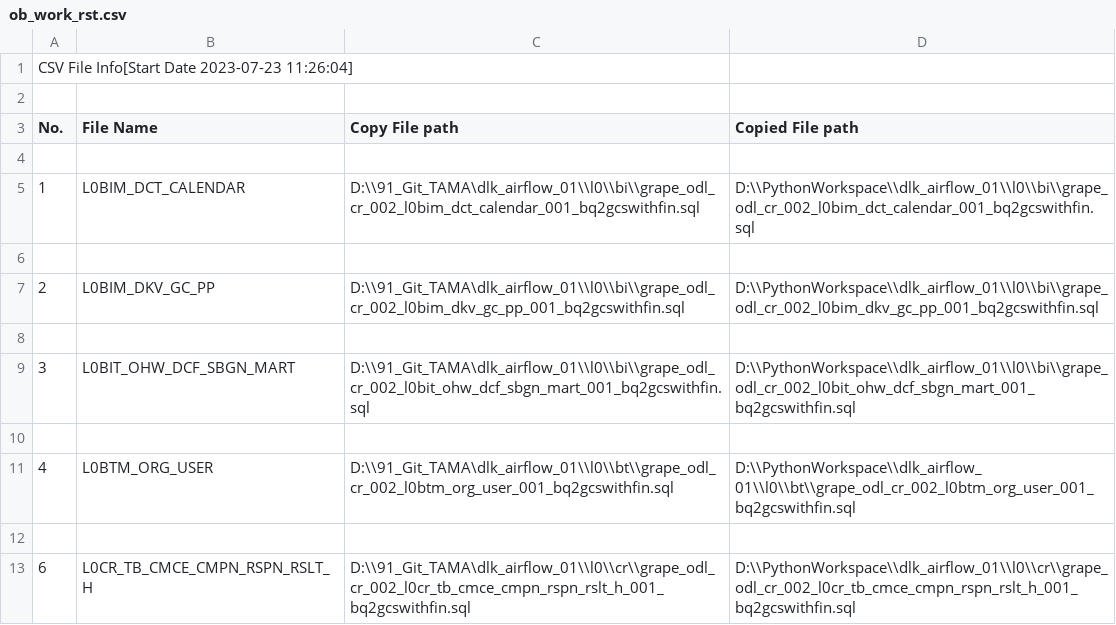
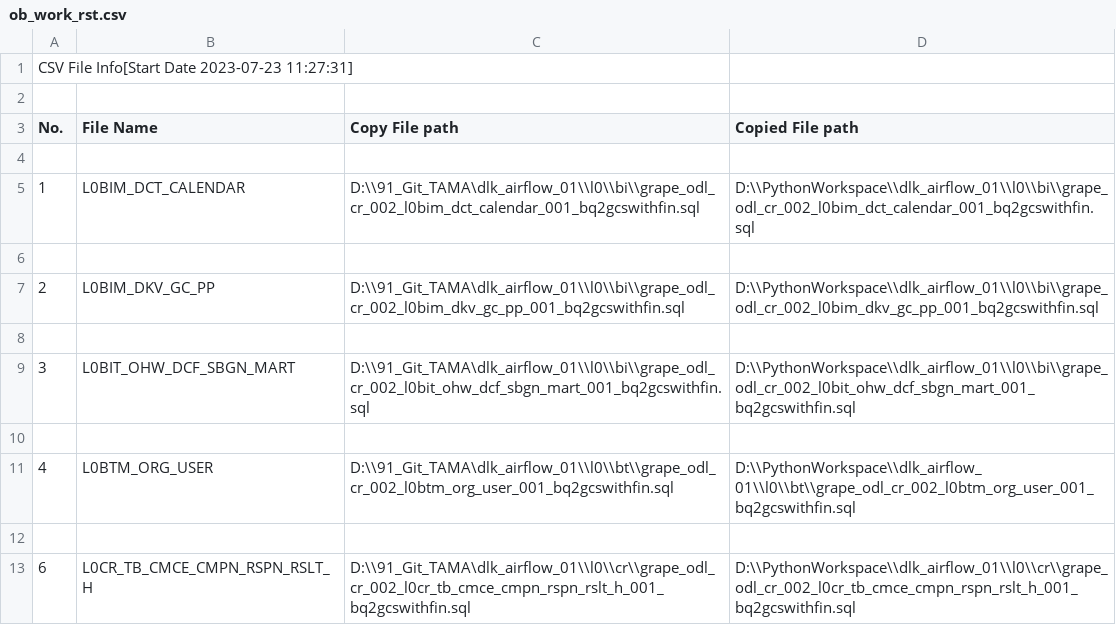
Before and after one commit to JINTAEMAN/PythonWorkspace, a CSV file: ob_work_rst.csv, drawn as a sheet.

```diff
--- a/ob_work_rst.csv
+++ b/ob_work_rst.csv
@@ -1,2 +1,2 @@
-CSV File Info[Start Date 2023-07-23 11:26:04]
+CSV File Info[Start Date 2023-07-23 11:27:31]
 
```
Also changed, not shown: 1 other file.
